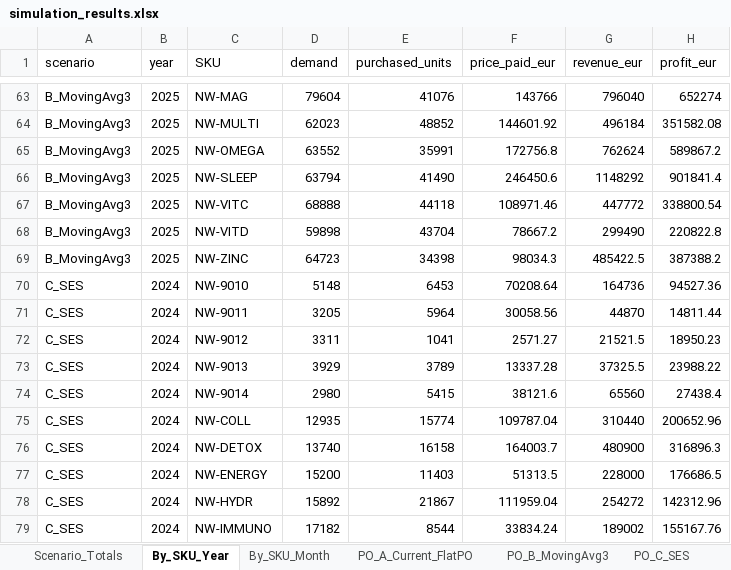
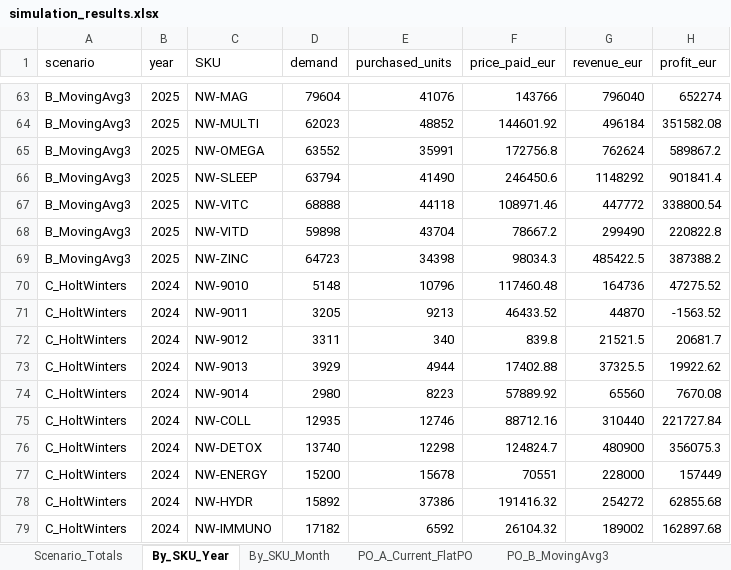
Before and after one commit to GeorgeVasile04/Business-Case-NutryWell, an Excel workbook: Info_W1/output/simulation_results.xlsx, sheet By_SKU_Year, drawn as a sheet; only a part is shown, gaps mark what is left out; values as stored, in another font and other column widths than the file's, no borders; the diff covers the shown part only; the diff names each change by its address in the sheet, - before the commit and + after, or states it on an @@ line.

```diff
--- a/Info_W1/output/simulation_results.xlsx (sheet By_SKU_Year)
+++ b/Info_W1/output/simulation_results.xlsx (sheet By_SKU_Year)
-A70:A79 (scenario): C_SES
+A70:A79 (scenario): C_HoltWinters
-E70 (purchased_units): 6453
+E70 (purchased_units): 10796
-F70 (price_paid_eur): 70208.64
+F70 (price_paid_eur): 117460.48
-H70 (profit_eur): 94527.36
+H70 (profit_eur): 47275.52
-E71 (purchased_units): 5964
+E71 (purchased_units): 9213
-F71 (price_paid_eur): 30058.56
+F71 (price_paid_eur): 46433.52
-H71 (profit_eur): 14811.44
+H71 (profit_eur): -1563.52
-E72 (purchased_units): 1041
+E72 (purchased_units): 340
-F72 (price_paid_eur): 2571.27
+F72 (price_paid_eur): 839.8
-H72 (profit_eur): 18950.23
+H72 (profit_eur): 20681.7
-E73 (purchased_units): 3789
+E73 (purchased_units): 4944
-F73 (price_paid_eur): 13337.28
+F73 (price_paid_eur): 17402.88
-H73 (profit_eur): 23988.22
+H73 (profit_eur): 19922.62
-E74 (purchased_units): 5415
+E74 (purchased_units): 8223
-F74 (price_paid_eur): 38121.6
+F74 (price_paid_eur): 57889.92
-H74 (profit_eur): 27438.4
+H74 (profit_eur): 7670.08
-E75 (purchased_units): 15774
+E75 (purchased_units): 12746
-F75 (price_paid_eur): 109787.04
+F75 (price_paid_eur): 88712.16
-H75 (profit_eur): 200652.96
+H75 (profit_eur): 221727.84
-E76 (purchased_units): 16158
+E76 (purchased_units): 12298
-F76 (price_paid_eur): 164003.7
+F76 (price_paid_eur): 124824.7
-H76 (profit_eur): 316896.3
+H76 (profit_eur): 356075.3
-E77 (purchased_units): 11403
+E77 (purchased_units): 15678
-F77 (price_paid_eur): 51313.5
+F77 (price_paid_eur): 70551
-H77 (profit_eur): 176686.5
+H77 (profit_eur): 157449
-E78 (purchased_units): 21867
+E78 (purchased_units): 37386
-F78 (price_paid_eur): 111959.04
+F78 (price_paid_eur): 191416.32
-H78 (profit_eur): 142312.96
+H78 (profit_eur): 62855.68
-E79 (purchased_units): 8544
+E79 (purchased_units): 6592
-F79 (price_paid_eur): 33834.24
+F79 (price_paid_eur): 26104.32
-H79 (profit_eur): 155167.76
+H79 (profit_eur): 162897.68
```
Also changed, not shown: 196 edited cells elsewhere in this sheet, sheet By_SKU_Month, sheet PO_C_HoltWinters, sheet PO_D_LinearSeasonal, sheet Global_Charts, sheet Scenario_Totals, other sheet tabs, charts or pictures, Info_W1/output/forecasts.xlsx, 3 other files.
